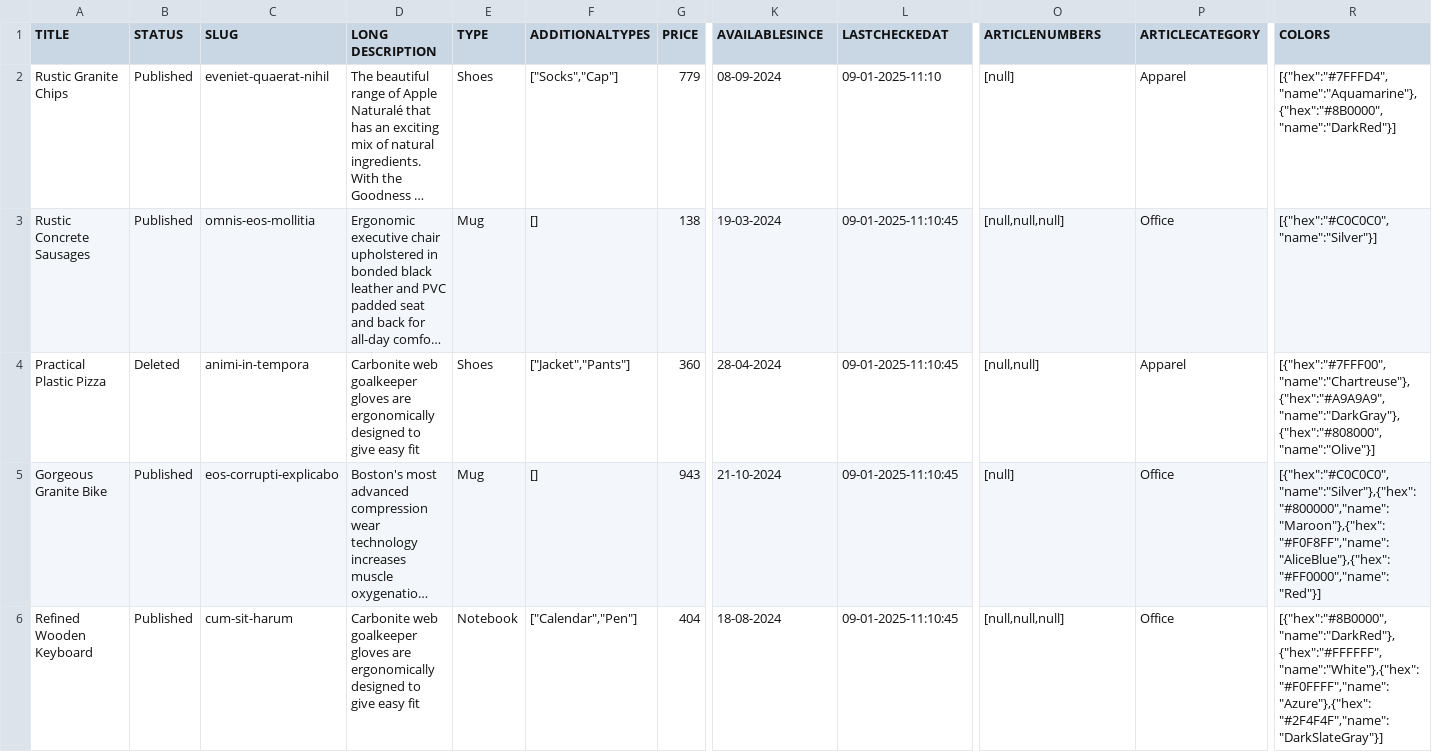
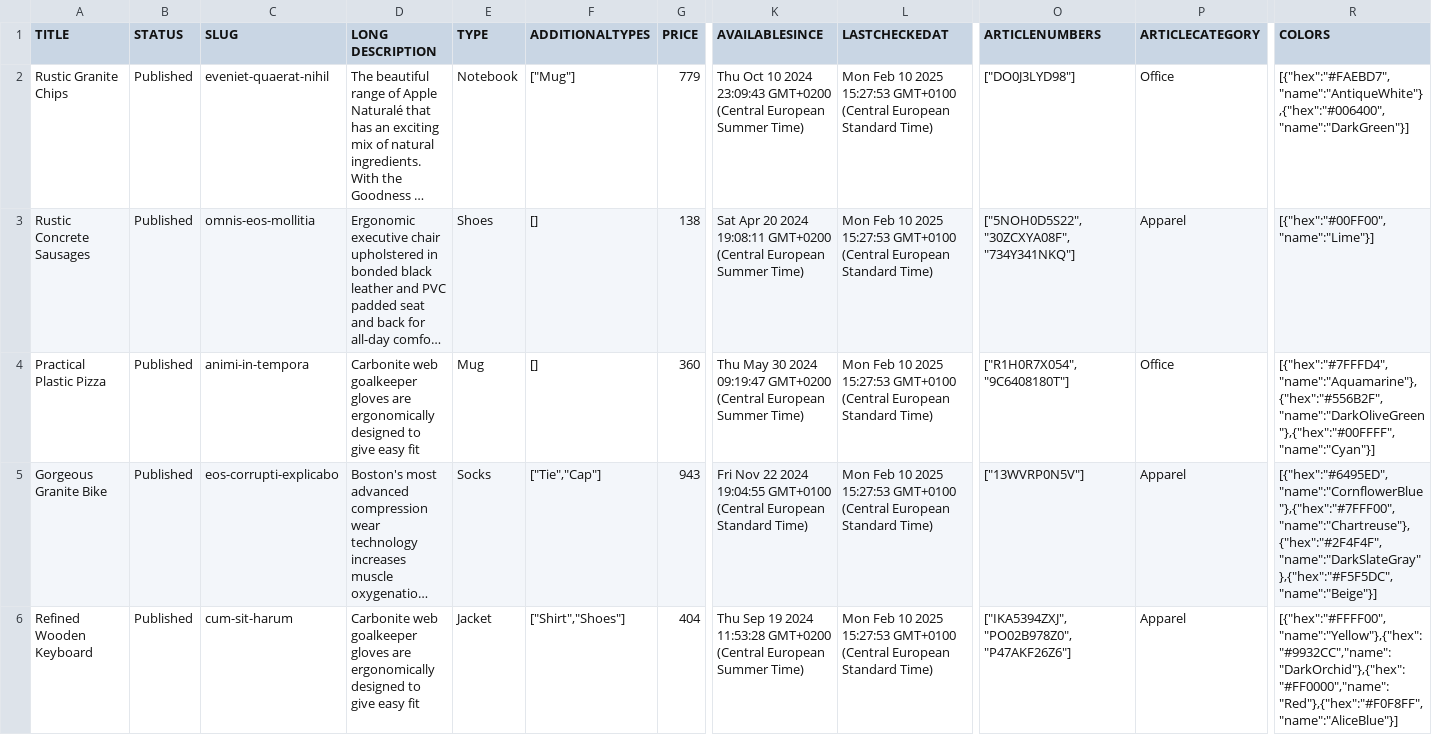
Before and after one commit to vivid-planet/comet, a CSV file: demo/api/products5.csv, drawn as a sheet; only a part is shown, gaps mark what is left out; long unchanged cells end in …; the diff names each change by its address in the sheet, - before the commit and + after, or states it on an @@ line.

Commit message:
Fix: null articlenumbers in products csv

```diff
--- a/demo/api/products5.csv
+++ b/demo/api/products5.csv
-E2 (TYPE): Shoes
+E2 (TYPE): Notebook
-F2 (ADDITIONALTYPES): ["Socks","Cap"]
+F2 (ADDITIONALTYPES): ["Mug"]
-K2 (AVAILABLESINCE): 08-09-2024
+K2 (AVAILABLESINCE): Thu Oct 10 2024 23:09:43 GMT+0200 (Central European Summer Time)
-L2 (LASTCHECKEDAT): 09-01-2025-11:10
+L2 (LASTCHECKEDAT): Mon Feb 10 2025 15:27:53 GMT+0100 (Central European Standard Time)
-O2 (ARTICLENUMBERS): [null]
+O2 (ARTICLENUMBERS): ["DO0J3LYD98"]
-P2 (ARTICLECATEGORY): Apparel
+P2 (ARTICLECATEGORY): Office
-R2 (COLORS): [{"hex":"#7FFFD4","name":"Aquamarine"},{"hex":"#8B0000","name":"DarkRed"}]
+R2 (COLORS): [{"hex":"#FAEBD7","name":"AntiqueWhite"},{"hex":"#006400","name":"DarkGreen"}]
-E3 (TYPE): Mug
+E3 (TYPE): Shoes
-K3 (AVAILABLESINCE): 19-03-2024
+K3 (AVAILABLESINCE): Sat Apr 20 2024 19:08:11 GMT+0200 (Central European Summer Time)
-L3:L6 (LASTCHECKEDAT): 09-01-2025-11:10:45
+L3:L6 (LASTCHECKEDAT): Mon Feb 10 2025 15:27:53 GMT+0100 (Central European Standard Time)
-O3 (ARTICLENUMBERS): [null,null,null]
+O3 (ARTICLENUMBERS): ["5NOH0D5S22","30ZCXYA08F","734Y341NKQ"]
-P3 (ARTICLECATEGORY): Office
+P3 (ARTICLECATEGORY): Apparel
-R3 (COLORS): [{"hex":"#C0C0C0","name":"Silver"}]
+R3 (COLORS): [{"hex":"#00FF00","name":"Lime"}]
-B4 (STATUS): Deleted
+B4 (STATUS): Published
-E4 (TYPE): Shoes
+E4 (TYPE): Mug
-F4 (ADDITIONALTYPES): ["Jacket","Pants"]
+F4 (ADDITIONALTYPES): []
-K4 (AVAILABLESINCE): 28-04-2024
+K4 (AVAILABLESINCE): Thu May 30 2024 09:19:47 GMT+0200 (Central European Summer Time)
-O4 (ARTICLENUMBERS): [null,null]
+O4 (ARTICLENUMBERS): ["R1H0R7X054","9C6408180T"]
-P4 (ARTICLECATEGORY): Apparel
+P4 (ARTICLECATEGORY): Office
-R4 (COLORS): [{"hex":"#7FFF00","name":"Chartreuse"},{"hex":"#A9A9A9","name":"DarkGray"},{"hex":"#808000","name":"Olive"}]
+R4 (COLORS): [{"hex":"#7FFFD4","name":"Aquamarine"},{"hex":"#556B2F","name":"DarkOliveGreen"},{"hex":"#00FFFF","name":"Cyan"}]
-E5 (TYPE): Mug
+E5 (TYPE): Socks
-F5 (ADDITIONALTYPES): []
+F5 (ADDITIONALTYPES): ["Tie","Cap"]
-K5 (AVAILABLESINCE): 21-10-2024
+K5 (AVAILABLESINCE): Fri Nov 22 2024 19:04:55 GMT+0100 (Central European Standard Time)
-O5 (ARTICLENUMBERS): [null]
+O5 (ARTICLENUMBERS): ["13WVRP0N5V"]
-P5:P6 (ARTICLECATEGORY): Office
+P5:P6 (ARTICLECATEGORY): Apparel
-R5 (COLORS): [{"hex":"#C0C0C0","name":"Silver"},{"hex":"#800000","name":"Maroon"},{"hex":"#F0F8FF","name":"AliceBlue"},{"hex":"#FF0000","name":"Red"}]
+R5 (COLORS): [{"hex":"#6495ED","name":"CornflowerBlue"},{"hex":"#7FFF00","name":"Chartreuse"},{"hex":"#2F4F4F","name":"DarkSlateGray"},{"hex":"#F5F5DC","name":"Beige"}]
-E6 (TYPE): Notebook
+E6 (TYPE): Jacket
-F6 (ADDITIONALTYPES): ["Calendar","Pen"]
+F6 (ADDITIONALTYPES): ["Shirt","Shoes"]
-K6 (AVAILABLESINCE): 18-08-2024
+K6 (AVAILABLESINCE): Thu Sep 19 2024 11:53:28 GMT+0200 (Central European Summer Time)
-O6 (ARTICLENUMBERS): [null,null,null]
+O6 (ARTICLENUMBERS): ["IKA5394ZXJ","PO02B978Z0","P47AKF26Z6"]
-R6 (COLORS): [{"hex":"#8B0000","name":"DarkRed"},{"hex":"#FFFFFF","name":"White"},{"hex":"#F0FFFF","name":"Azure"},{"hex":"#2F4F4F","name":"DarkSlateGray"}]
+R6 (COLORS): [{"hex":"#FFFF00","name":"Yellow"},{"hex":"#9932CC","name":"DarkOrchid"},{"hex":"#FF0000","name":"Red"},{"hex":"#F0F8FF","name":"AliceBlue"}]
```
